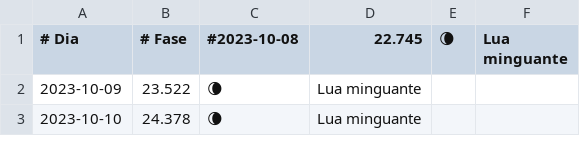
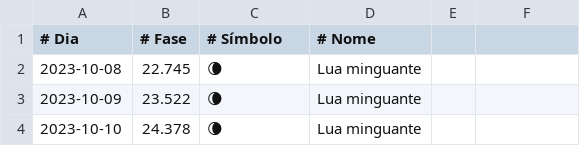
Before and after one commit to PanderMusubi/lunar-phase-calendar, a TSV file: pt/moon-phases-all.tsv, drawn as a sheet; only a part is shown.

```diff
--- a/pt/moon-phases-all.tsv
+++ b/pt/moon-phases-all.tsv
@@ -1,2 +1,3 @@
-# Dia       	# Fase	#2023-10-08	22.745	🌘	Lua minguante
+# Dia       	# Fase	# Símbolo	# Nome
+2023-10-08	22.745	🌘	Lua minguante
 2023-10-09	23.522	🌘	Lua minguante
```
Also changed, not shown: es/moon-phases-all.tsv, es/moon-phases.tsv, 48 other files.
